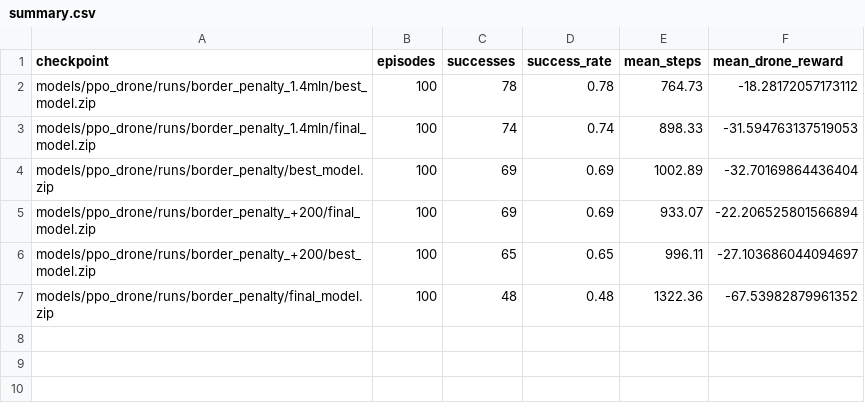
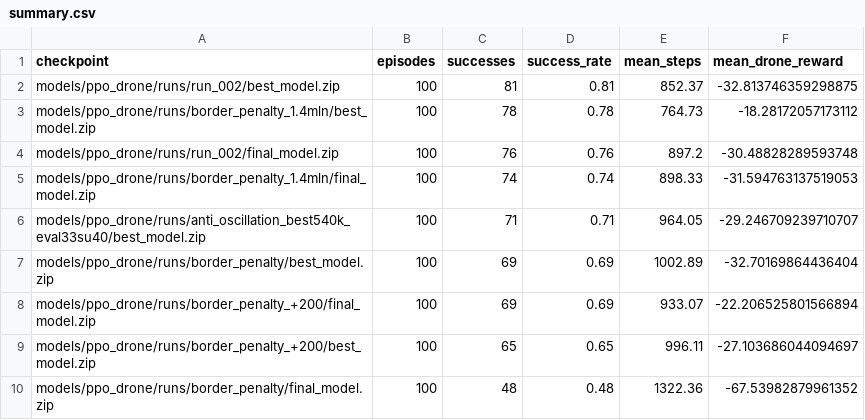
Before and after one commit to pegghe/marl-waste-collection, a CSV file: output/comparison_seed_0_99/summary.csv, drawn as a sheet.

Commit message:
Improvement drone successes

```diff
--- a/output/comparison_seed_0_99/summary.csv
+++ b/output/comparison_seed_0_99/summary.csv
@@ -1,4 +1,7 @@
 checkpoint,episodes,successes,success_rate,mean_steps,mean_drone_reward
+models/ppo_drone/runs/run_002/best_model.zip,100,81,0.81,852.37,-32.813746359298875
 models/ppo_drone/runs/border_penalty_1.4mln/best_model.zip,100,78,0.78,764.73,-18.28172057173112
+models/ppo_drone/runs/run_002/final_model.zip,100,76,0.76,897.2,-30.48828289593748
 models/ppo_drone/runs/border_penalty_1.4mln/final_model.zip,100,74,0.74,898.33,-31.594763137519053
+models/ppo_drone/runs/anti_oscillation_best540k_eval33su40/best_model.zip,100,71,0.71,964.05,-29.246709239710707
 models/ppo_drone/runs/border_penalty/best_model.zip,100,69,0.69,1002.89,-32.70169864436404
```
Also changed, not shown: 14 other files.
